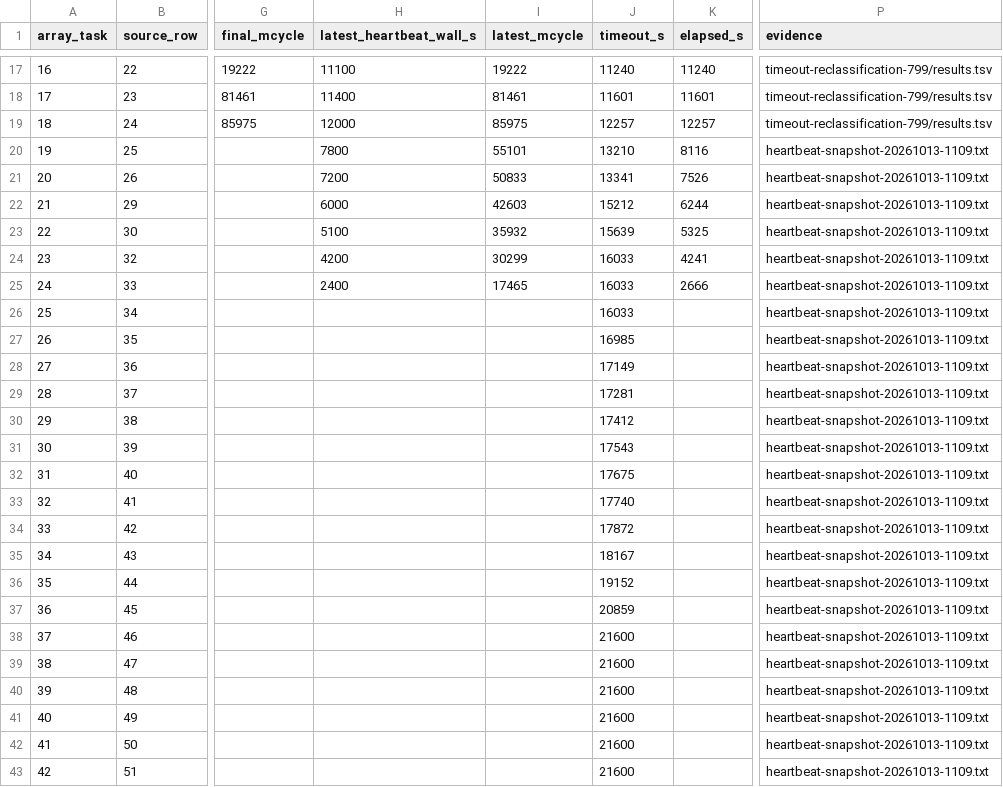
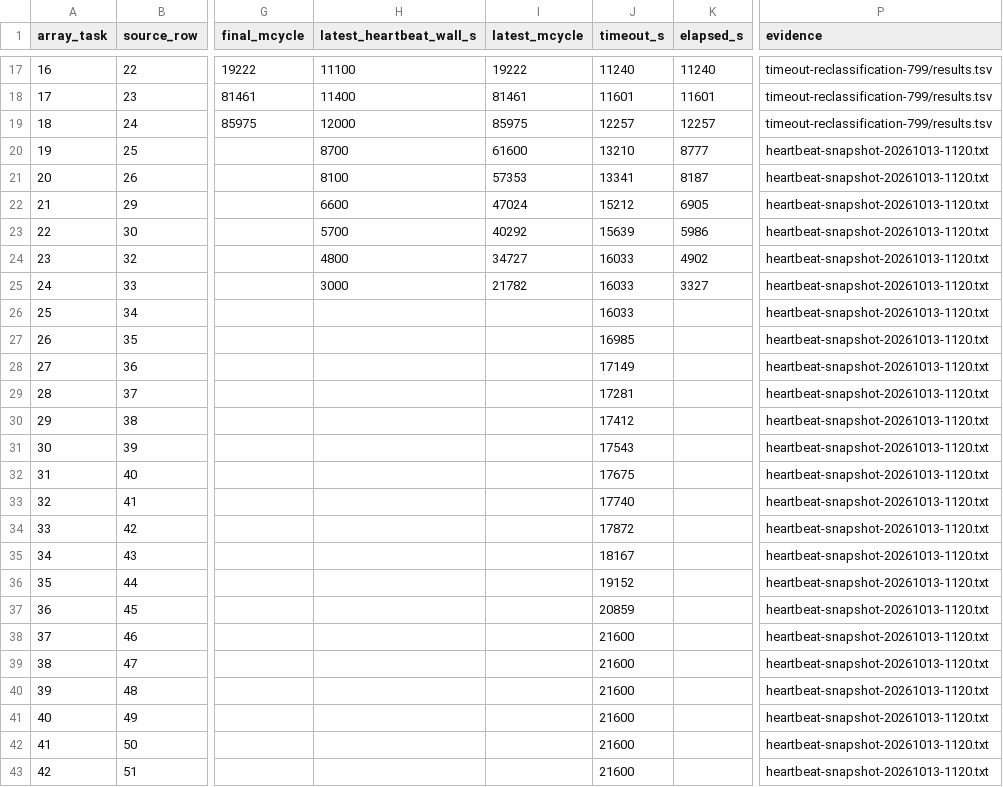
Before and after one commit to QD-EDA/qd-bfm, a TSV file: evidence/caliptra-bfm-top-firmware-wave1-c339-20261012/m5b-rerun-20261012-01/results.tsv, drawn as a sheet; only a part is shown, gaps mark what is left out; the diff names each change by its address in the sheet, - before the commit and + after, or states it on an @@ line.

Commit message:
docs: record array 799 heartbeat snapshot 11:20

```diff
--- a/evidence/caliptra-bfm-top-firmware-wave1-c339-20261012/m5b-rerun-20261012-01/results.tsv
+++ b/evidence/caliptra-bfm-top-firmware-wave1-c339-20261012/m5b-rerun-20261012-01/results.tsv
-H20 (latest_heartbeat_wall_s): 7800
+H20 (latest_heartbeat_wall_s): 8700
-I20 (latest_mcycle): 55101
+I20 (latest_mcycle): 61600
-K20 (elapsed_s): 8116
+K20 (elapsed_s): 8777
-P20:P43 (evidence): heartbeat-snapshot-20261013-1109.txt
+P20:P43 (evidence): heartbeat-snapshot-20261013-1120.txt
-H21 (latest_heartbeat_wall_s): 7200
+H21 (latest_heartbeat_wall_s): 8100
-I21 (latest_mcycle): 50833
+I21 (latest_mcycle): 57353
-K21 (elapsed_s): 7526
+K21 (elapsed_s): 8187
-H22 (latest_heartbeat_wall_s): 6000
+H22 (latest_heartbeat_wall_s): 6600
-I22 (latest_mcycle): 42603
+I22 (latest_mcycle): 47024
-K22 (elapsed_s): 6244
+K22 (elapsed_s): 6905
-H23 (latest_heartbeat_wall_s): 5100
+H23 (latest_heartbeat_wall_s): 5700
-I23 (latest_mcycle): 35932
+I23 (latest_mcycle): 40292
-K23 (elapsed_s): 5325
+K23 (elapsed_s): 5986
-H24 (latest_heartbeat_wall_s): 4200
+H24 (latest_heartbeat_wall_s): 4800
-I24 (latest_mcycle): 30299
+I24 (latest_mcycle): 34727
-K24 (elapsed_s): 4241
+K24 (elapsed_s): 4902
-H25 (latest_heartbeat_wall_s): 2400
+H25 (latest_heartbeat_wall_s): 3000
-I25 (latest_mcycle): 17465
+I25 (latest_mcycle): 21782
-K25 (elapsed_s): 2666
+K25 (elapsed_s): 3327
```
Also changed, not shown: 3 other files.
